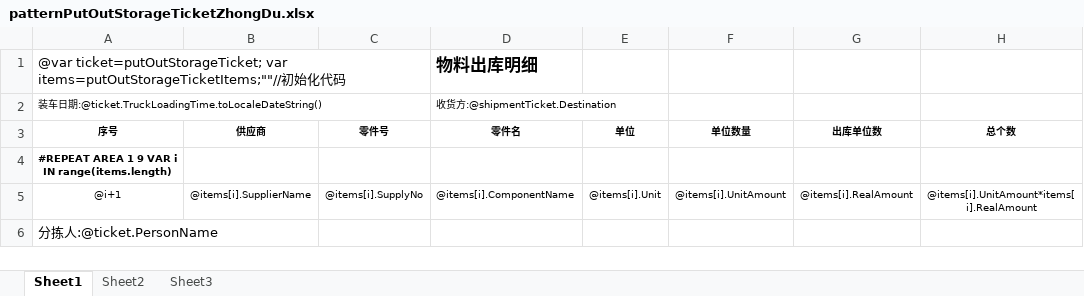
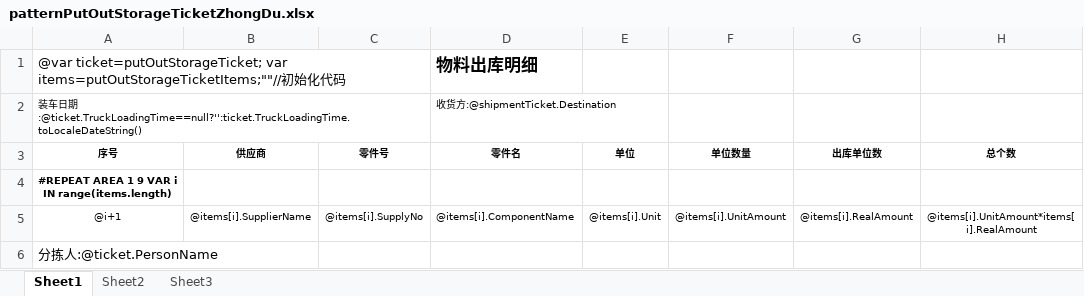
Before and after one commit to jingjiajie/wms, an Excel workbook: UI/bin/Debug/Excel/patternPutOutStorageTicketZhongDu.xlsx, sheet Sheet1, drawn as a sheet; only a part is shown; values as stored, in another font and other column widths than the file's, no borders; the diff names each change by its address in the sheet, - before the commit and + after, or states it on an @@ line.

```diff
--- a/UI/bin/Debug/Excel/patternPutOutStorageTicketZhongDu.xlsx (sheet Sheet1)
+++ b/UI/bin/Debug/Excel/patternPutOutStorageTicketZhongDu.xlsx (sheet Sheet1)
-A2 (序号): …日期:@ticket.TruckLoadingTime.toLocaleDateString()
+A2 (序号): …日期:@ticket.TruckLoadingTime==null?'':ticket.TruckLoadingTime.toLocaleDateString()
```
Also changed, not shown: UI/bin/Debug/Excel/patternPutOutStorageTicketCover.xlsx, UI/bin/Debug/Excel/patternPutOutStorageTicketMoBiSi.xlsx, 1 other file.
